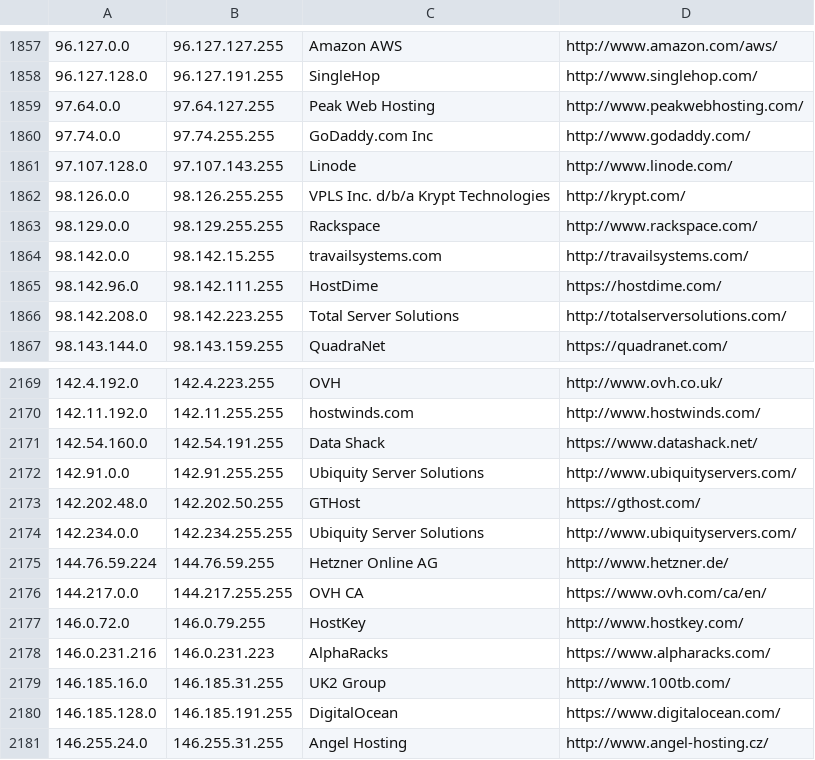
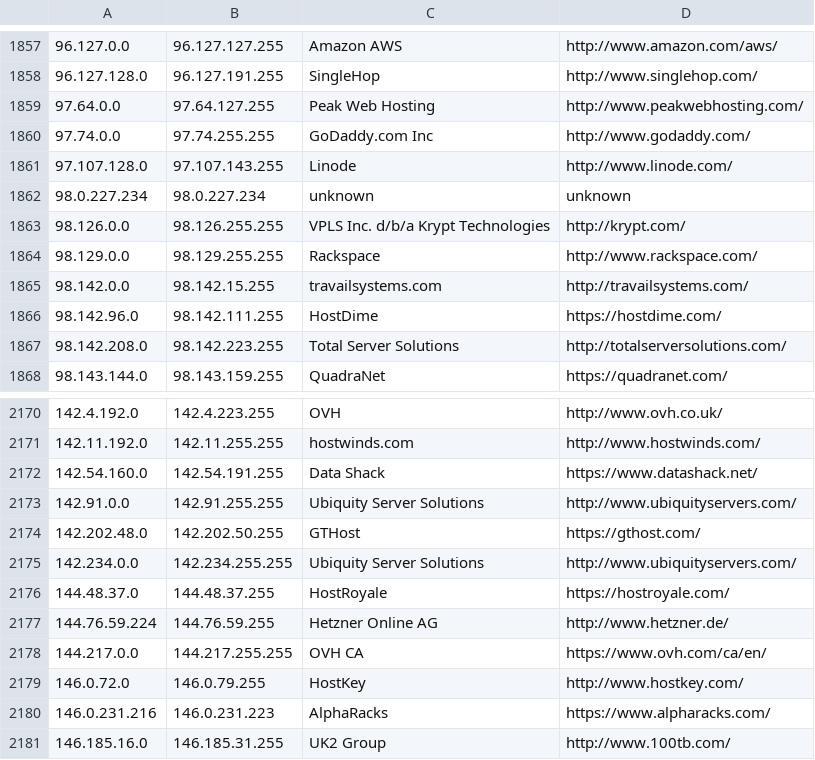
Before and after one commit to ekmixon/ipcat, a CSV file: datacenters.csv, drawn as a sheet; only a part is shown, gaps mark what is left out; the shorter side is filled out with more unchanged rows.

Commit message:
hostroyale

```diff
--- a/datacenters.csv
+++ b/datacenters.csv
@@ -1861,2 +1861,3 @@
 97.107.128.0,97.107.143.255,Linode,http://www.linode.com/
+98.0.227.234,98.0.227.234,unknown,unknown
 98.126.0.0,98.126.255.255,VPLS Inc. d/b/a Krypt Technologies,http://krypt.com/
@@ -2174,2 +2175,3 @@
 142.234.0.0,142.234.255.255,Ubiquity Server Solutions,http://www.ubiquityservers.com/
+144.48.37.0,144.48.37.255,HostRoyale,https://hostroyale.com/
 144.76.59.224,144.76.59.255,Hetzner Online AG,http://www.hetzner.de/
```
Also changed, not shown: datacenters-stats.csv.
